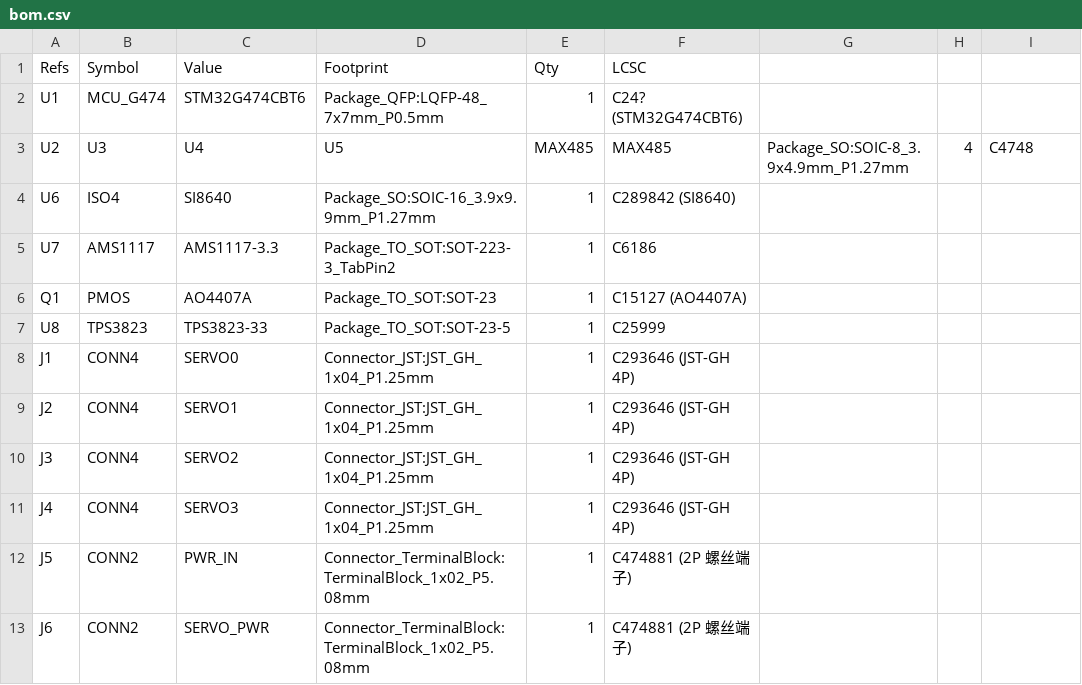
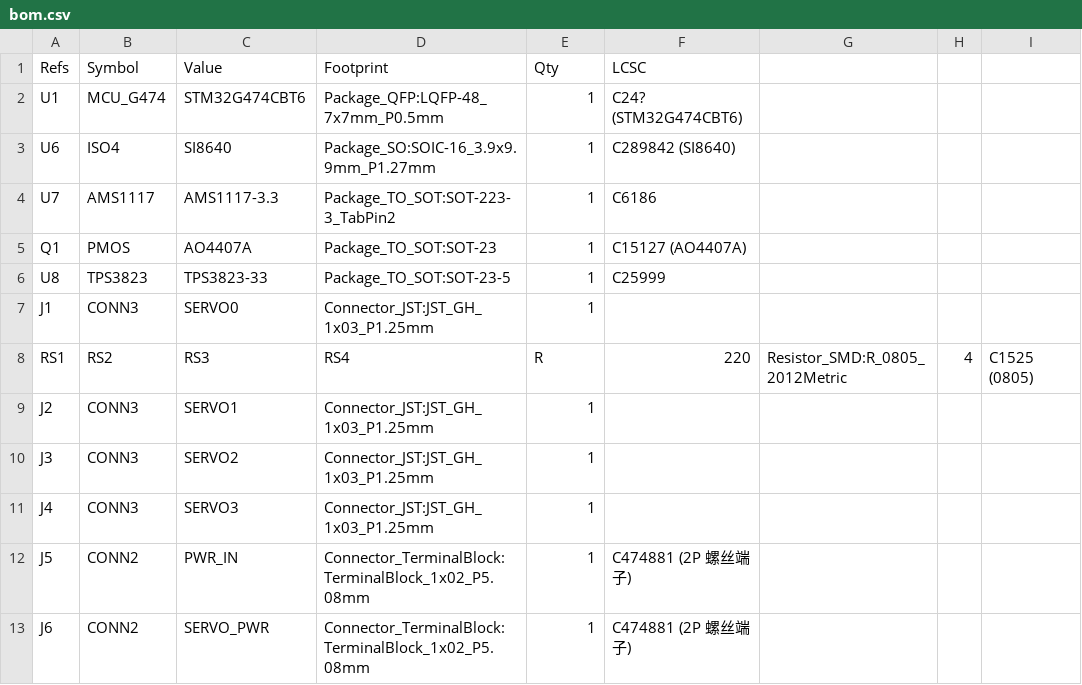
Before and after one commit to qi-neo/active-suspension-lidar-preview, a CSV file: hardware/main-control-board/kicad/bom.csv, drawn as a sheet; only a part is shown.

Commit message:
fix(hardware): 舵机实为RDS3115 PWM控制，修正P0板4路RS485假设为4路PWM输出并重生成KiCad/EasyEDA工程; docs: 补L1官方规格与RDS3115参数、驱动默认值与官方量程对照(含range_max 100m→30m)、Rviz2可视化，中英同步

```diff
--- a/hardware/main-control-board/kicad/bom.csv
+++ b/hardware/main-control-board/kicad/bom.csv
@@ -2,3 +2,2 @@ Refs,Symbol,Value,Footprint,Qty,LCSC
 U1,MCU_G474,STM32G474CBT6,Package_QFP:LQFP-48_7x7mm_P0.5mm,1,C24? (STM32G474CBT6)
-U2,U3,U4,U5,MAX485,MAX485,Package_SO:SOIC-8_3.9x4.9mm_P1.27mm,4,C4748
 U6,ISO4,SI8640,Package_SO:SOIC-16_3.9x9.9mm_P1.27mm,1,C289842 (SI8640)
@@ -7,6 +6,7 @@ Q1,PMOS,AO4407A,Package_TO_SOT:SOT-23,1,C15127 (AO4407A)
 U8,TPS3823,TPS3823-33,Package_TO_SOT:SOT-23-5,1,C25999
-J1,CONN4,SERVO0,Connector_JST:JST_GH_1x04_P1.25mm,1,C293646 (JST-GH 4P)
-J2,CONN4,SERVO1,Connector_JST:JST_GH_1x04_P1.25mm,1,C293646 (JST-GH 4P)
-J3,CONN4,SERVO2,Connector_JST:JST_GH_1x04_P1.25mm,1,C293646 (JST-GH 4P)
-J4,CONN4,SERVO3,Connector_JST:JST_GH_1x04_P1.25mm,1,C293646 (JST-GH 4P)
+J1,CONN3,SERVO0,Connector_JST:JST_GH_1x03_P1.25mm,1,
+RS1,RS2,RS3,RS4,R,220,Resistor_SMD:R_0805_2012Metric,4,C1525 (0805)
+J2,CONN3,SERVO1,Connector_JST:JST_GH_1x03_P1.25mm,1,
+J3,CONN3,SERVO2,Connector_JST:JST_GH_1x03_P1.25mm,1,
+J4,CONN3,SERVO3,Connector_JST:JST_GH_1x03_P1.25mm,1,
 J5,CONN2,PWR_IN,Connector_TerminalBlock:TerminalBlock_1x02_P5.08mm,1,C474881 (2P 螺丝端子)
```
Also changed, not shown: 13 other files.
